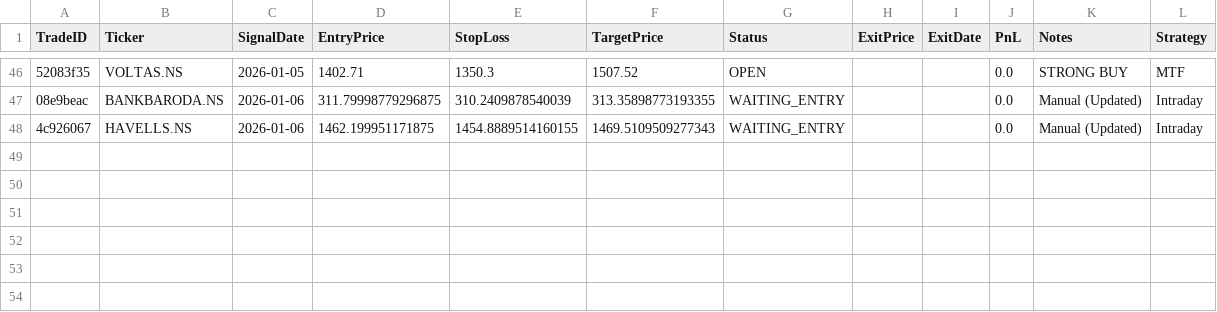
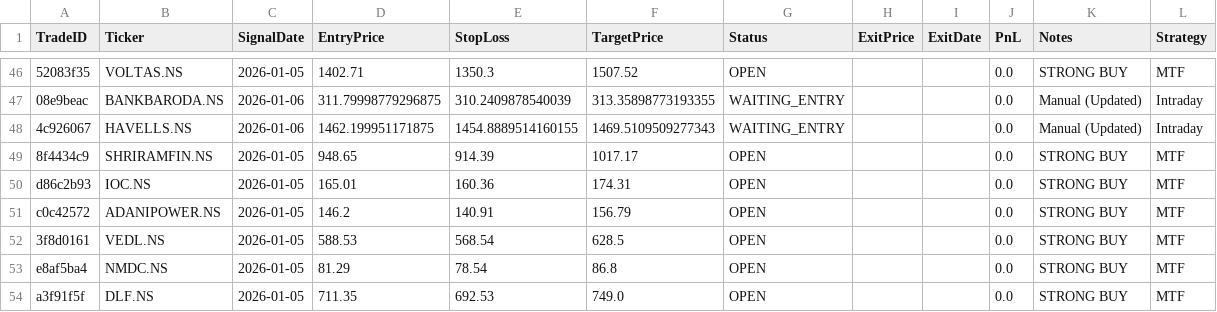
Before and after one commit to rajendraprasadchepuri/Velo, a CSV file: data/live_trades.csv, drawn as a sheet; only a part is shown, gaps mark what is left out; the diff names each change by its address in the sheet, - before the commit and + after, or states it on an @@ line.

```diff
--- a/data/live_trades.csv
+++ b/data/live_trades.csv
+row 49: 8f4434c9 | SHRIRAMFIN.NS | 2026-01-05 | 948.65 | 914.39 | 1017.17 | OPEN |  |  | 0.0 | STRONG BUY | MTF
+row 50: d86c2b93 | IOC.NS | 2026-01-05 | 165.01 | 160.36 | 174.31 | OPEN |  |  | 0.0 | STRONG BUY | MTF
+row 51: c0c42572 | ADANIPOWER.NS | 2026-01-05 | 146.2 | 140.91 | 156.79 | OPEN |  |  | 0.0 | STRONG BUY | MTF
+row 52: 3f8d0161 | VEDL.NS | 2026-01-05 | 588.53 | 568.54 | 628.5 | OPEN |  |  | 0.0 | STRONG BUY | MTF
+row 53: e8af5ba4 | NMDC.NS | 2026-01-05 | 81.29 | 78.54 | 86.8 | OPEN |  |  | 0.0 | STRONG BUY | MTF
+row 54: a3f91f5f | DLF.NS | 2026-01-05 | 711.35 | 692.53 | 749.0 | OPEN |  |  | 0.0 | STRONG BUY | MTF
```
Also changed, not shown: 1 other file.
